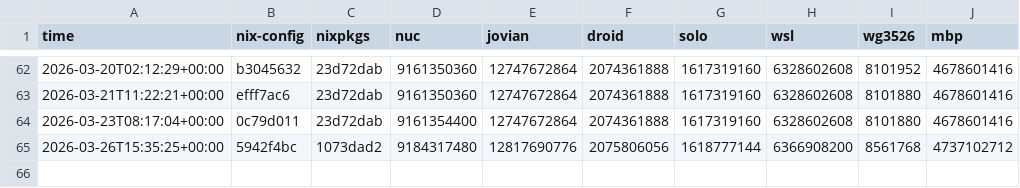
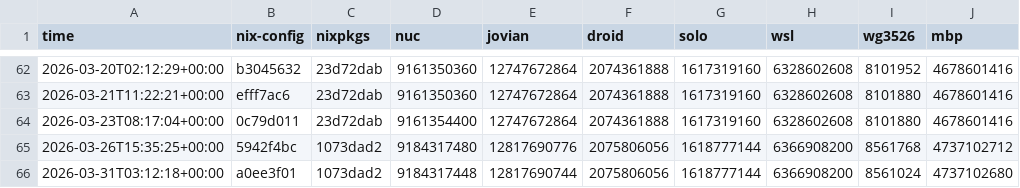
Before and after one commit to azuwis/nix-config, a CSV file: data.csv, drawn as a sheet; only a part is shown, gaps mark what is left out.

```diff
--- a/data.csv
+++ b/data.csv
@@ -65 +65,2 @@ time,nix-config,nixpkgs,nuc,jovian,droid,solo,wsl,wg3526,mbp
 2026-03-26T15:35:25+00:00,5942f4bc,1073dad2,9184317480,12817690776,2075806056,1618777144,6366908200,8561768,4737102712
+2026-03-31T03:12:18+00:00,a0ee3f01,1073dad2,9184317448,12817690744,2075806056,1618777144,6366908200,8561024,4737102680
```
